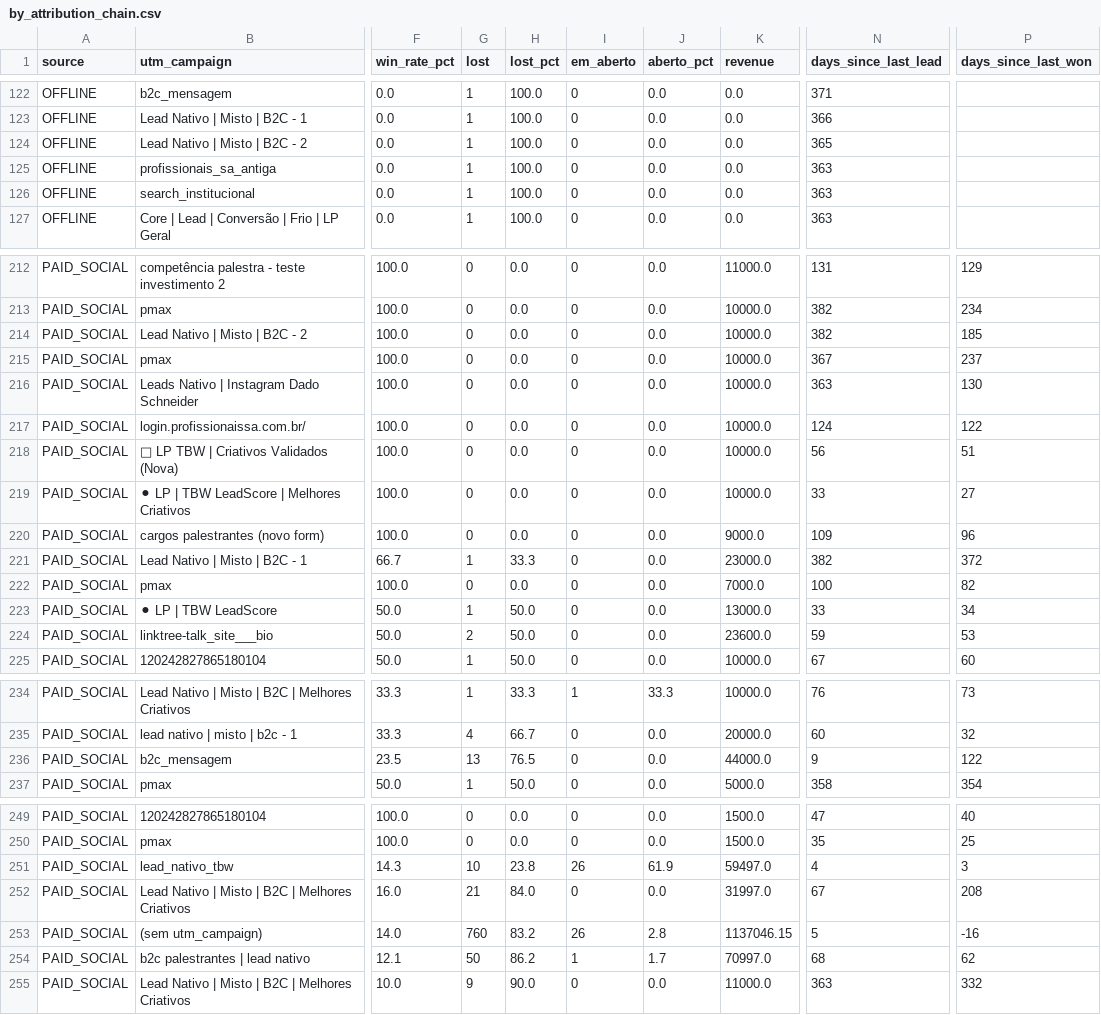
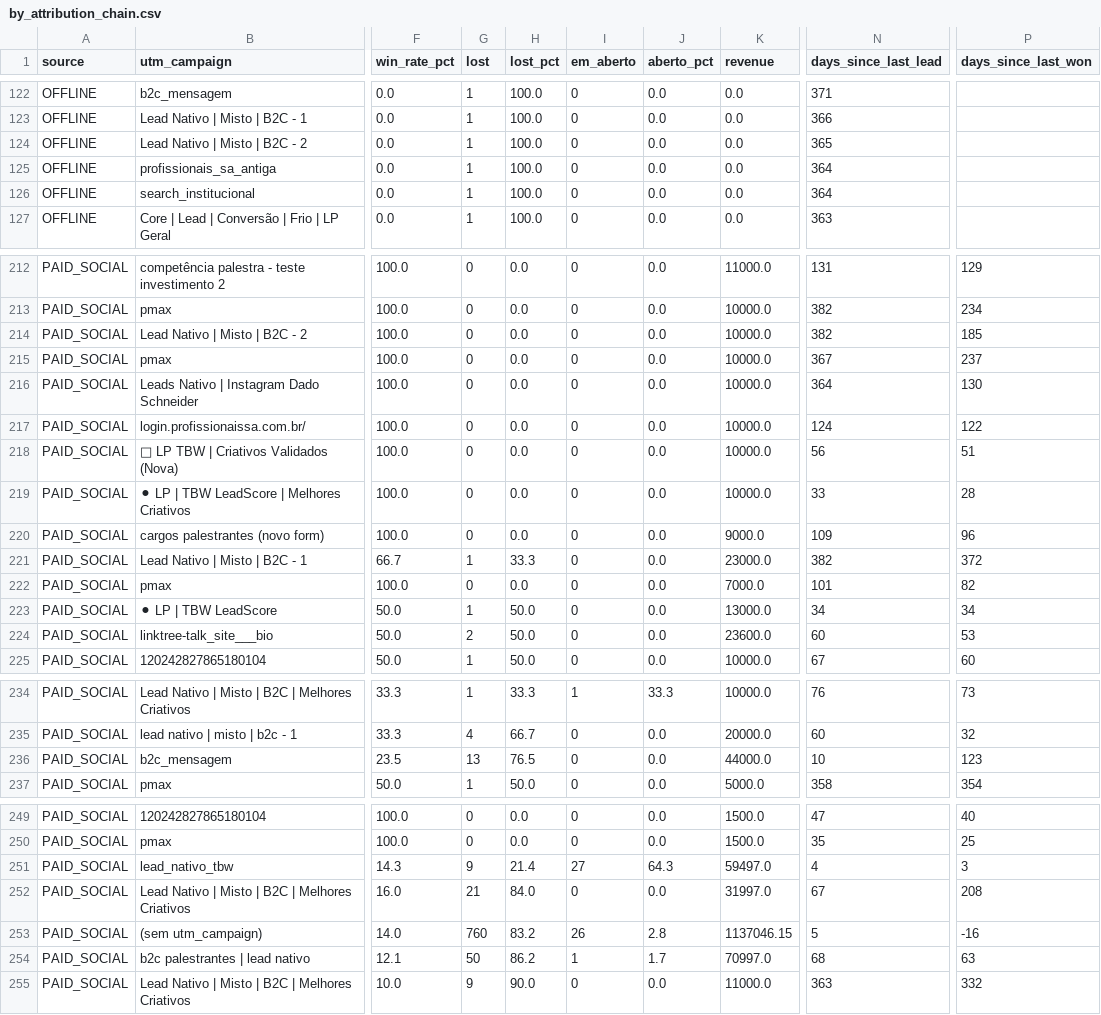
Before and after one commit to marciospagnolo-stack/ps4-dash-x7k9zq2, a CSV file: by_attribution_chain.csv, drawn as a sheet; only a part is shown, gaps mark what is left out; the diff covers the shown part only; the diff names each change by its address in the sheet, - before the commit and + after, or states it on an @@ line.

```diff
--- a/by_attribution_chain.csv
+++ b/by_attribution_chain.csv
-N125:N126 (days_since_last_lead): 363
+N125:N126 (days_since_last_lead): 364
-N216 (days_since_last_lead): 363
+N216 (days_since_last_lead): 364
-P219 (days_since_last_won): 27
+P219 (days_since_last_won): 28
-N222 (days_since_last_lead): 100
+N222 (days_since_last_lead): 101
-N223 (days_since_last_lead): 33
+N223 (days_since_last_lead): 34
-N224 (days_since_last_lead): 59
+N224 (days_since_last_lead): 60
-N236 (days_since_last_lead): 9
+N236 (days_since_last_lead): 10
-P236 (days_since_last_won): 122
+P236 (days_since_last_won): 123
-G251 (lost): 10
+G251 (lost): 9
-H251 (lost_pct): 23.8
+H251 (lost_pct): 21.4
-I251 (em_aberto): 26
+I251 (em_aberto): 27
-J251 (aberto_pct): 61.9
+J251 (aberto_pct): 64.3
-P254 (days_since_last_won): 62
+P254 (days_since_last_won): 63
```
Also changed, not shown: 12 edited cells elsewhere in this file, 2 other files.
